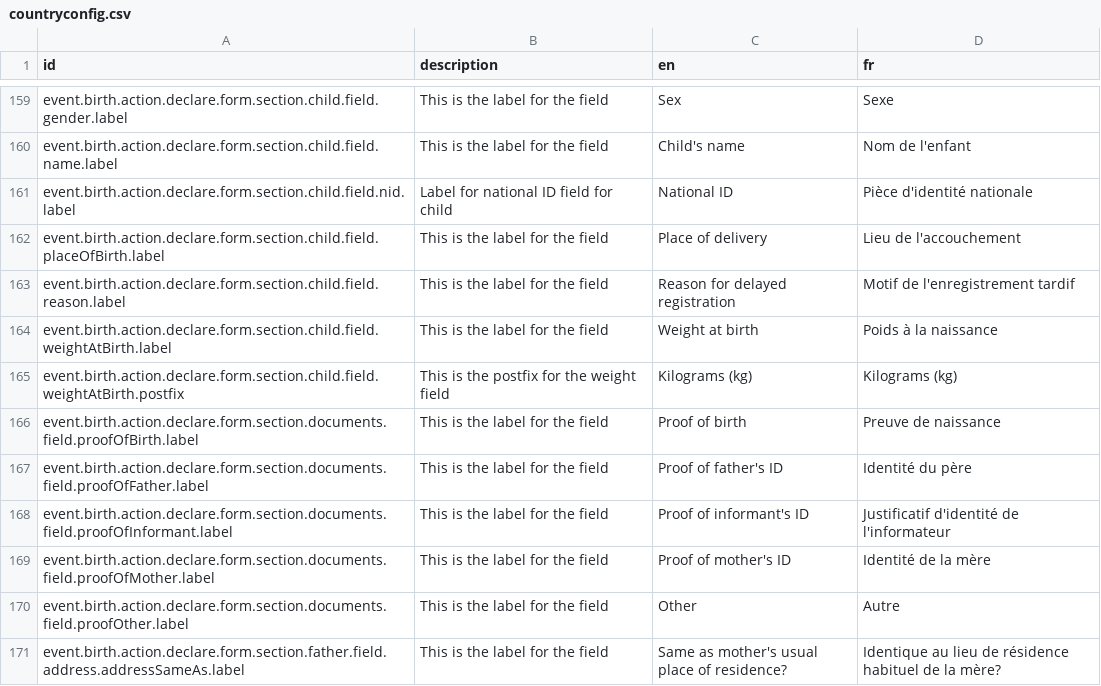
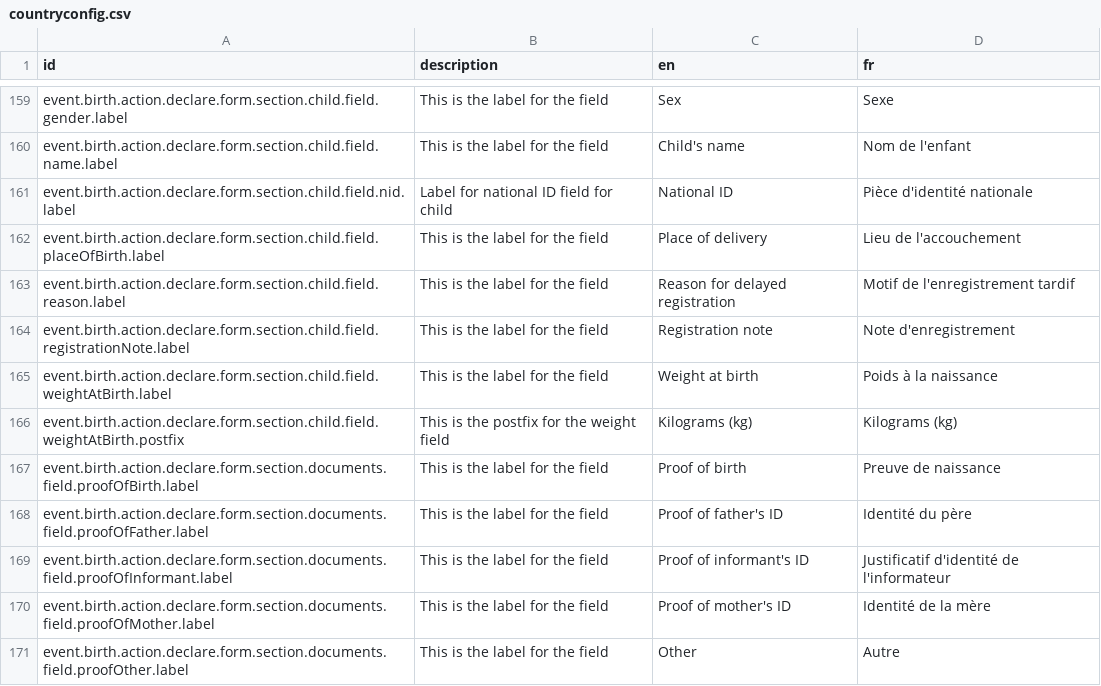
Before and after one commit to opencrvs/opencrvs-core, a CSV file: packages/testland/src/translations/countryconfig.csv, drawn as a sheet; only a part is shown, gaps mark what is left out; the shorter side is filled out with more unchanged rows.

Commit message:
feat: configure `Registration note` field in child page

```diff
--- a/packages/testland/src/translations/countryconfig.csv
+++ b/packages/testland/src/translations/countryconfig.csv
@@ -163,2 +163,3 @@ event.birth.action.declare.form.section.child.field.placeOfBirth.label,This is t
 event.birth.action.declare.form.section.child.field.reason.label,This is the label for the field,Reason for delayed registration,Motif de l'enregistrement tardif
+event.birth.action.declare.form.section.child.field.registrationNote.label,This is the label for the field,Registration note,Note d'enregistrement
 event.birth.action.declare.form.section.child.field.weightAtBirth.label,This is the label for the field,Weight at birth,Poids à la naissance
```
Also changed, not shown: 1 other file.
